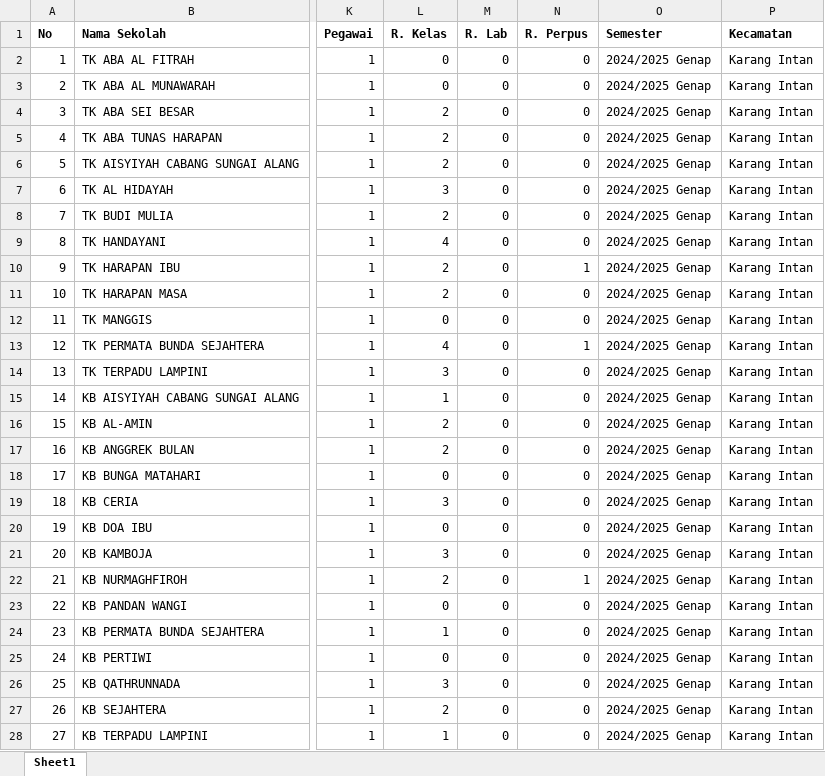
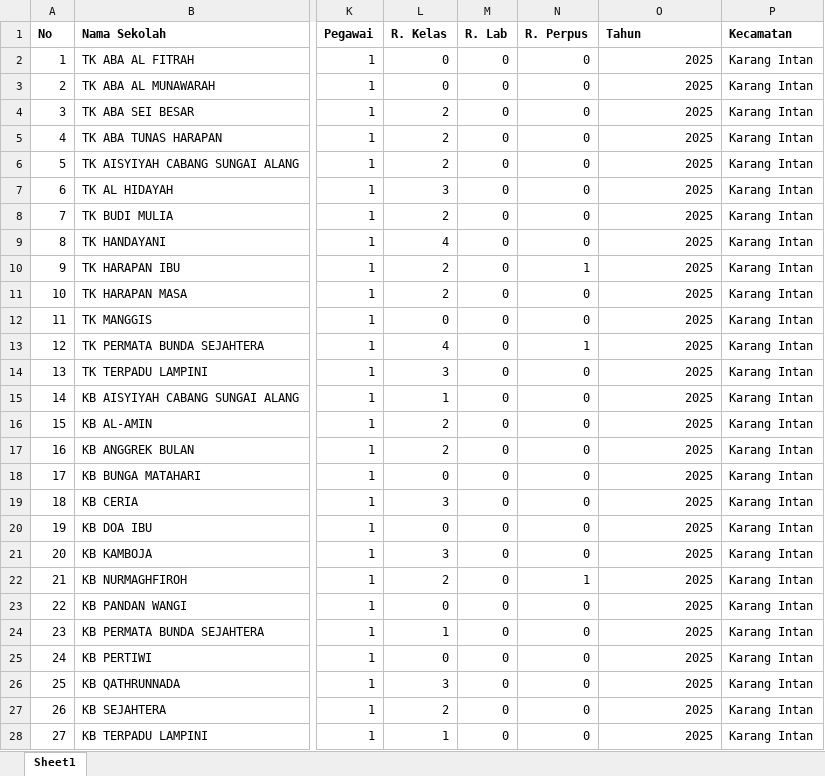
Before and after one commit to fauzansptra/Dapodik-Kab.-Banjar, an Excel workbook: storage/app/dataset.xlsx, sheet Sheet1, drawn as a sheet; only a part is shown, gaps mark what is left out; values as stored, in another font and other column widths than the file's, no borders; the diff covers the shown part only; the diff names each change by its address in the sheet, - before the commit and + after, or states it on an @@ line.

```diff
--- a/storage/app/dataset.xlsx (sheet Sheet1)
+++ b/storage/app/dataset.xlsx (sheet Sheet1)
-O1: Semester
+O1: Tahun
-O2:O28 (Tahun): 2024/2025 Genap
+O2:O28 (Tahun): 2025
```
Also changed, not shown: 203 edited cells elsewhere in this sheet, 5 other files.
